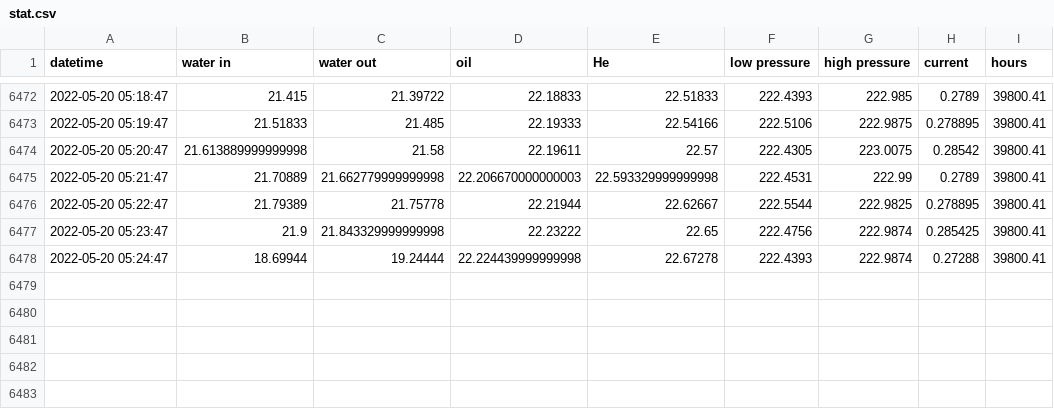
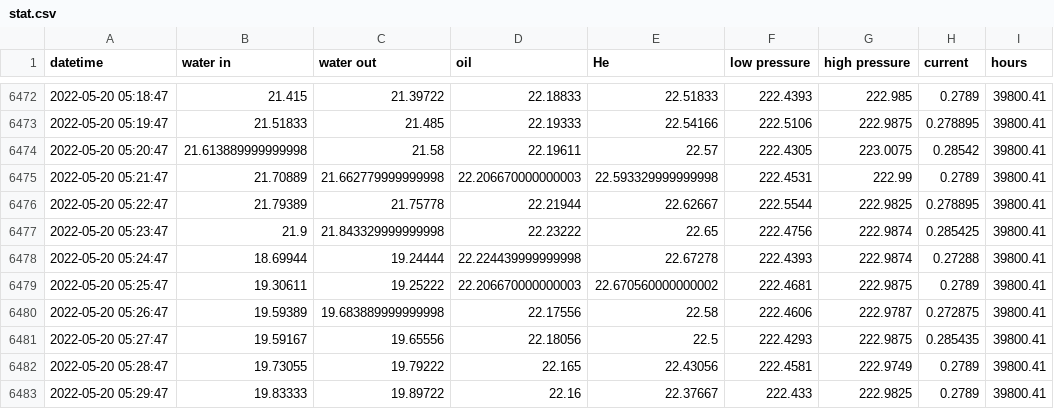
Before and after one commit to SciGEsN/SRC089, a CSV file: data/stat.csv, drawn as a sheet; only a part is shown, gaps mark what is left out; the diff names each change by its address in the sheet, - before the commit and + after, or states it on an @@ line.

```diff
--- a/data/stat.csv
+++ b/data/stat.csv
+row 6479: 2022-05-20 05:25:47 | 19.30611 | 19.25222 | 22.206670000000003 | 22.670560000000002 | 222.4681 | 222.9875 | 0.2789 | 39800.41
+row 6480: 2022-05-20 05:26:47 | 19.59389 | 19.683889999999998 | 22.17556 | 22.58 | 222.4606 | 222.9787 | 0.272875 | 39800.41
+row 6481: 2022-05-20 05:27:47 | 19.59167 | 19.65556 | 22.18056 | 22.5 | 222.4293 | 222.9875 | 0.285435 | 39800.41
+row 6482: 2022-05-20 05:28:47 | 19.73055 | 19.79222 | 22.165 | 22.43056 | 222.4581 | 222.9749 | 0.2789 | 39800.41
+row 6483: 2022-05-20 05:29:47 | 19.83333 | 19.89722 | 22.16 | 22.37667 | 222.433 | 222.9825 | 0.2789 | 39800.41
```
Also changed, not shown: data/P.csv, data/T1.csv, 9 other files.
